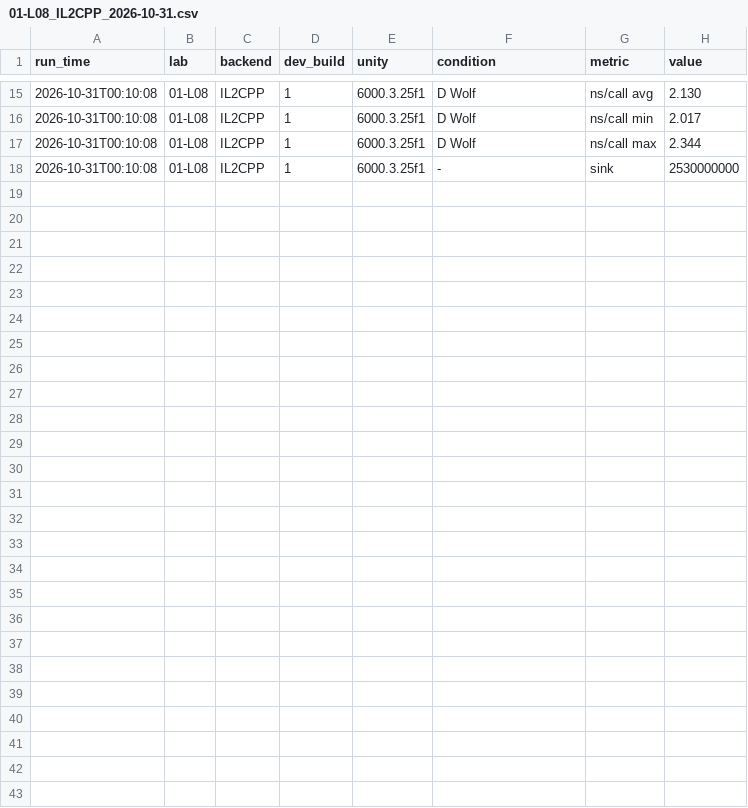
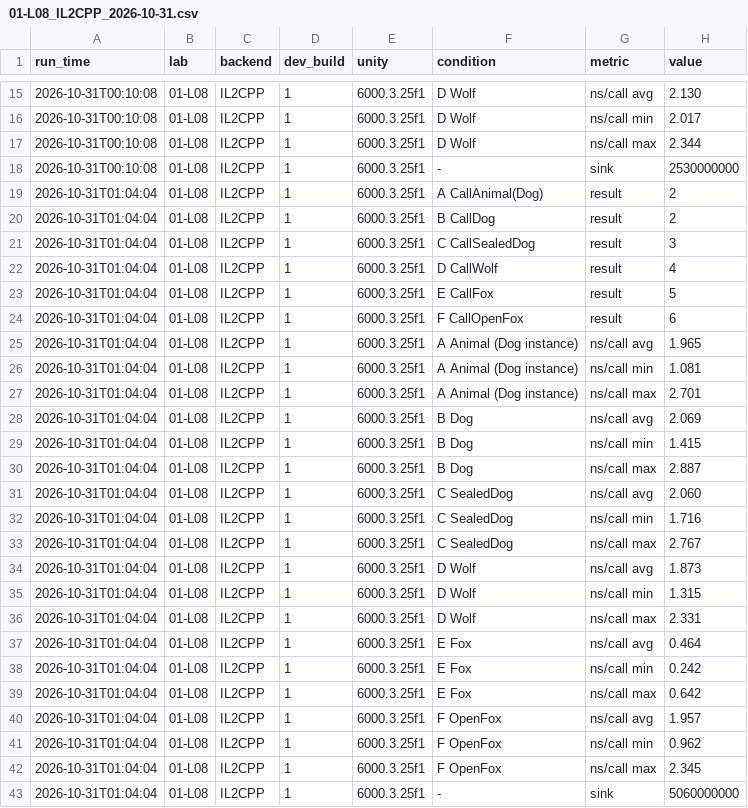
Before and after one commit to seungbin0619/unity-study, a CSV file: Notes/results/01-L08_IL2CPP_2026-10-31.csv, drawn as a sheet; only a part is shown, gaps mark what is left out.

```diff
--- a/Notes/results/01-L08_IL2CPP_2026-10-31.csv
+++ b/Notes/results/01-L08_IL2CPP_2026-10-31.csv
@@ -18 +18,26 @@ run_time,lab,backend,dev_build,unity,condition,metric,value
 2026-10-31T00:10:08,01-L08,IL2CPP,1,6000.3.25f1,-,sink,2530000000
+2026-10-31T01:04:04,01-L08,IL2CPP,1,6000.3.25f1,A CallAnimal(Dog),result,2
+2026-10-31T01:04:04,01-L08,IL2CPP,1,6000.3.25f1,B CallDog,result,2
+2026-10-31T01:04:04,01-L08,IL2CPP,1,6000.3.25f1,C CallSealedDog,result,3
+2026-10-31T01:04:04,01-L08,IL2CPP,1,6000.3.25f1,D CallWolf,result,4
+2026-10-31T01:04:04,01-L08,IL2CPP,1,6000.3.25f1,E CallFox,result,5
+2026-10-31T01:04:04,01-L08,IL2CPP,1,6000.3.25f1,F CallOpenFox,result,6
+2026-10-31T01:04:04,01-L08,IL2CPP,1,6000.3.25f1,A Animal (Dog instance),ns/call avg,1.965
+2026-10-31T01:04:04,01-L08,IL2CPP,1,6000.3.25f1,A Animal (Dog instance),ns/call min,1.081
+2026-10-31T01:04:04,01-L08,IL2CPP,1,6000.3.25f1,A Animal (Dog instance),ns/call max,2.701
+2026-10-31T01:04:04,01-L08,IL2CPP,1,6000.3.25f1,B Dog,ns/call avg,2.069
+2026-10-31T01:04:04,01-L08,IL2CPP,1,6000.3.25f1,B Dog,ns/call min,1.415
+2026-10-31T01:04:04,01-L08,IL2CPP,1,6000.3.25f1,B Dog,ns/call max,2.887
+2026-10-31T01:04:04,01-L08,IL2CPP,1,6000.3.25f1,C SealedDog,ns/call avg,2.060
+2026-10-31T01:04:04,01-L08,IL2CPP,1,6000.3.25f1,C SealedDog,ns/call min,1.716
+2026-10-31T01:04:04,01-L08,IL2CPP,1,6000.3.25f1,C SealedDog,ns/call max,2.767
+2026-10-31T01:04:04,01-L08,IL2CPP,1,6000.3.25f1,D Wolf,ns/call avg,1.873
+2026-10-31T01:04:04,01-L08,IL2CPP,1,6000.3.25f1,D Wolf,ns/call min,1.315
+2026-10-31T01:04:04,01-L08,IL2CPP,1,6000.3.25f1,D Wolf,ns/call max,2.331
+2026-10-31T01:04:04,01-L08,IL2CPP,1,6000.3.25f1,E Fox,ns/call avg,0.464
+2026-10-31T01:04:04,01-L08,IL2CPP,1,6000.3.25f1,E Fox,ns/call min,0.242
+2026-10-31T01:04:04,01-L08,IL2CPP,1,6000.3.25f1,E Fox,ns/call max,0.642
+2026-10-31T01:04:04,01-L08,IL2CPP,1,6000.3.25f1,F OpenFox,ns/call avg,1.957
+2026-10-31T01:04:04,01-L08,IL2CPP,1,6000.3.25f1,F OpenFox,ns/call min,0.962
+2026-10-31T01:04:04,01-L08,IL2CPP,1,6000.3.25f1,F OpenFox,ns/call max,2.345
+2026-10-31T01:04:04,01-L08,IL2CPP,1,6000.3.25f1,-,sink,5060000000
```
Also changed, not shown: 5 other files.
